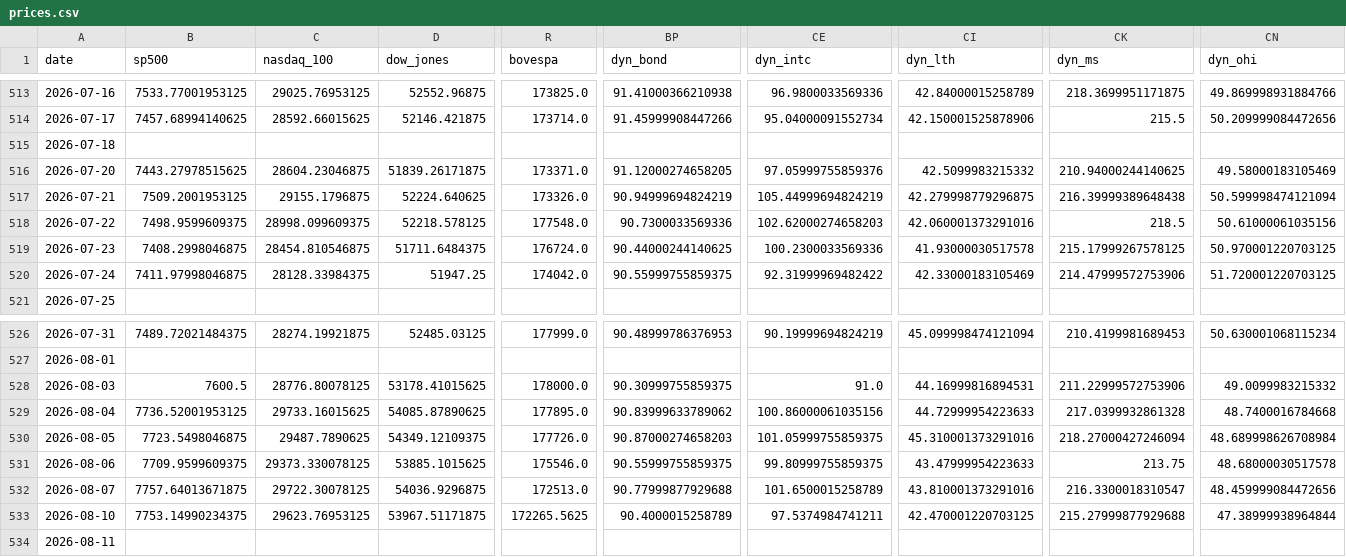
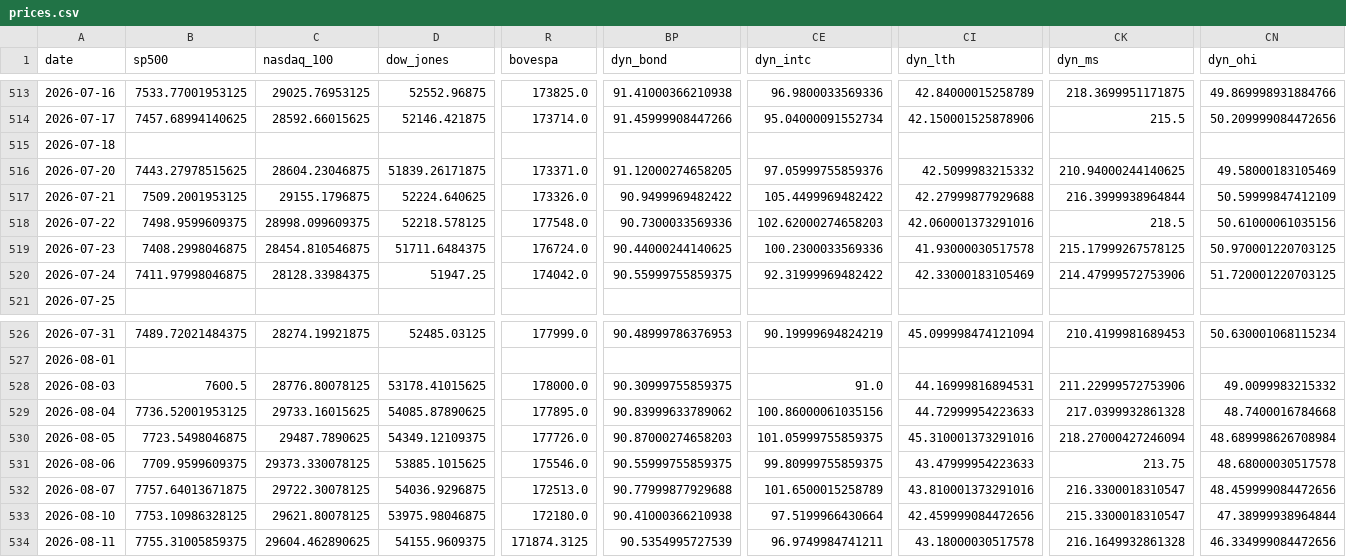
Before and after one commit to mayankmundhrawork-cpu/Transmission-Layer, a CSV file: data/prices.csv, drawn as a sheet; only a part is shown, gaps mark what is left out; the diff covers the shown part only; the diff names each change by its address in the sheet, - before the commit and + after, or states it on an @@ line.

```diff
--- a/data/prices.csv
+++ b/data/prices.csv
-BP517 (dyn_bond): 90.94999694824219
+BP517 (dyn_bond): 90.9499969482422
-CE517 (dyn_intc): 105.44999694824219
+CE517 (dyn_intc): 105.4499969482422
-CI517 (dyn_lth): 42.279998779296875
+CI517 (dyn_lth): 42.27999877929688
-CK517 (dyn_ms): 216.39999389648438
+CK517 (dyn_ms): 216.3999938964844
-CN517 (dyn_ohi): 50.599998474121094
+CN517 (dyn_ohi): 50.59999847412109
-B533 (sp500): 7753.14990234375
+B533 (sp500): 7753.10986328125
-C533 (nasdaq_100): 29623.76953125
+C533 (nasdaq_100): 29621.80078125
-D533 (dow_jones): 53967.51171875
+D533 (dow_jones): 53975.98046875
-R533 (bovespa): 172265.5625
+R533 (bovespa): 172180.0
-BP533 (dyn_bond): 90.4000015258789
+BP533 (dyn_bond): 90.41000366210938
-CE533 (dyn_intc): 97.5374984741211
+CE533 (dyn_intc): 97.5199966430664
-CI533 (dyn_lth): 42.470001220703125
+CI533 (dyn_lth): 42.459999084472656
-CK533 (dyn_ms): 215.27999877929688
+CK533 (dyn_ms): 215.3300018310547
-B534 (sp500): (empty)
+B534 (sp500): 7755.31005859375
-C534 (nasdaq_100): (empty)
+C534 (nasdaq_100): 29604.462890625
-D534 (dow_jones): (empty)
+D534 (dow_jones): 54155.9609375
-R534 (bovespa): (empty)
+R534 (bovespa): 171874.3125
-BP534 (dyn_bond): (empty)
+BP534 (dyn_bond): 90.5354995727539
-CE534 (dyn_intc): (empty)
+CE534 (dyn_intc): 96.9749984741211
-CI534 (dyn_lth): (empty)
+CI534 (dyn_lth): 43.18000030517578
-CK534 (dyn_ms): (empty)
+CK534 (dyn_ms): 216.1649932861328
-CN534 (dyn_ohi): (empty)
+CN534 (dyn_ohi): 46.334999084472656
```
Also changed, not shown: 62 edited cells elsewhere in this file, 25 other files.
